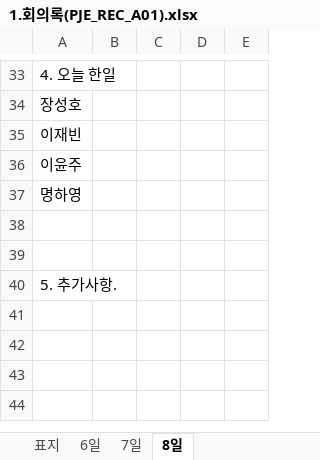
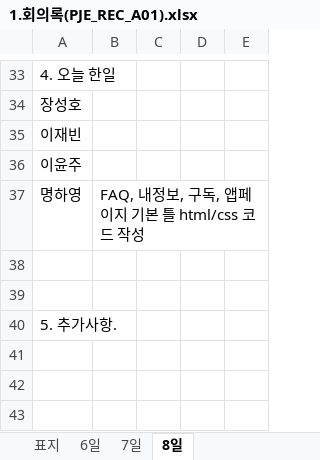
Before and after one commit to yyoonjju/Sprint1, an Excel workbook: 프로젝트 서류/1.회의록(PJE_REC_A01).xlsx, sheet 8일, drawn as a sheet; only a part is shown, gaps mark what is left out; the shorter side is filled out with more unchanged rows; values as stored, in another font and other column widths than the file's, no borders; the diff names each change by its address in the sheet, - before the commit and + after, or states it on an @@ line.

Commit message:
8일자 한 일 갱신

```diff
--- a/프로젝트 서류/1.회의록(PJE_REC_A01).xlsx (sheet 8일)
+++ b/프로젝트 서류/1.회의록(PJE_REC_A01).xlsx (sheet 8일)
-B37: (empty)
+B37: FAQ, 내정보, 구독, 앱페이지 기본 틀 html/css 코드 작성
```
